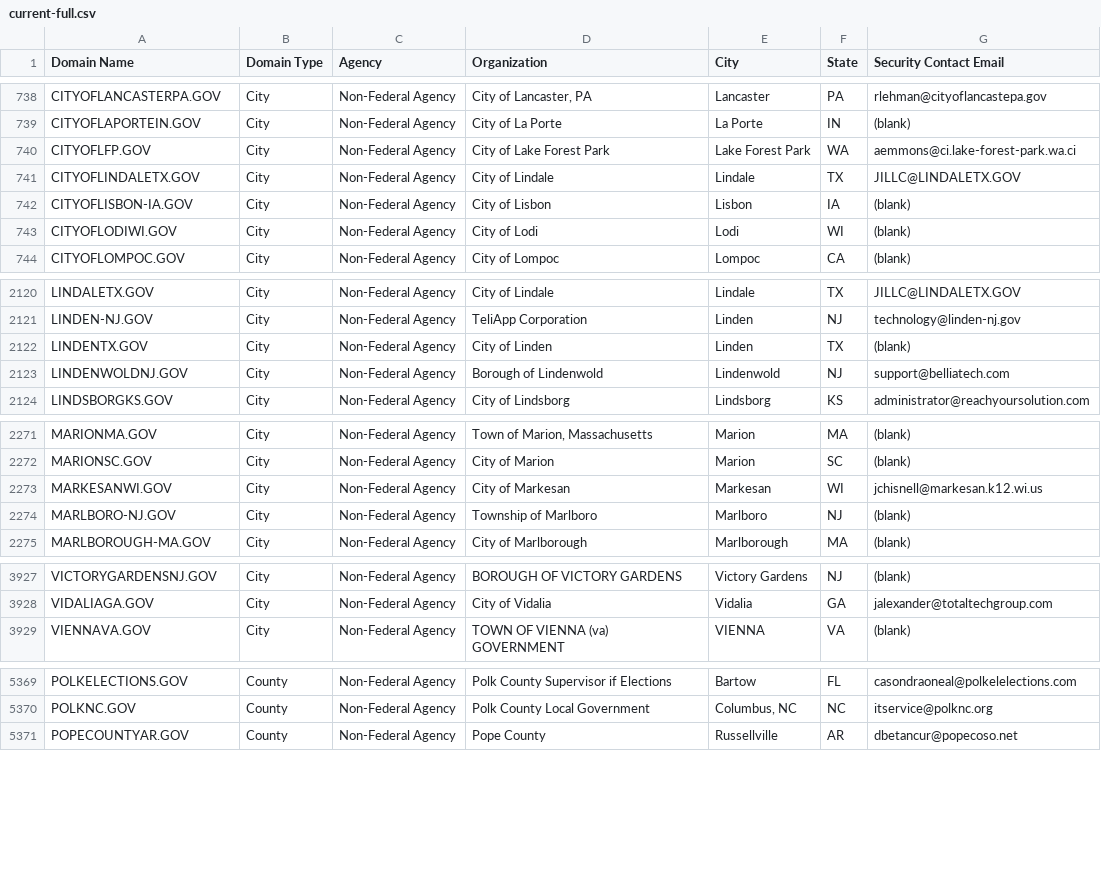
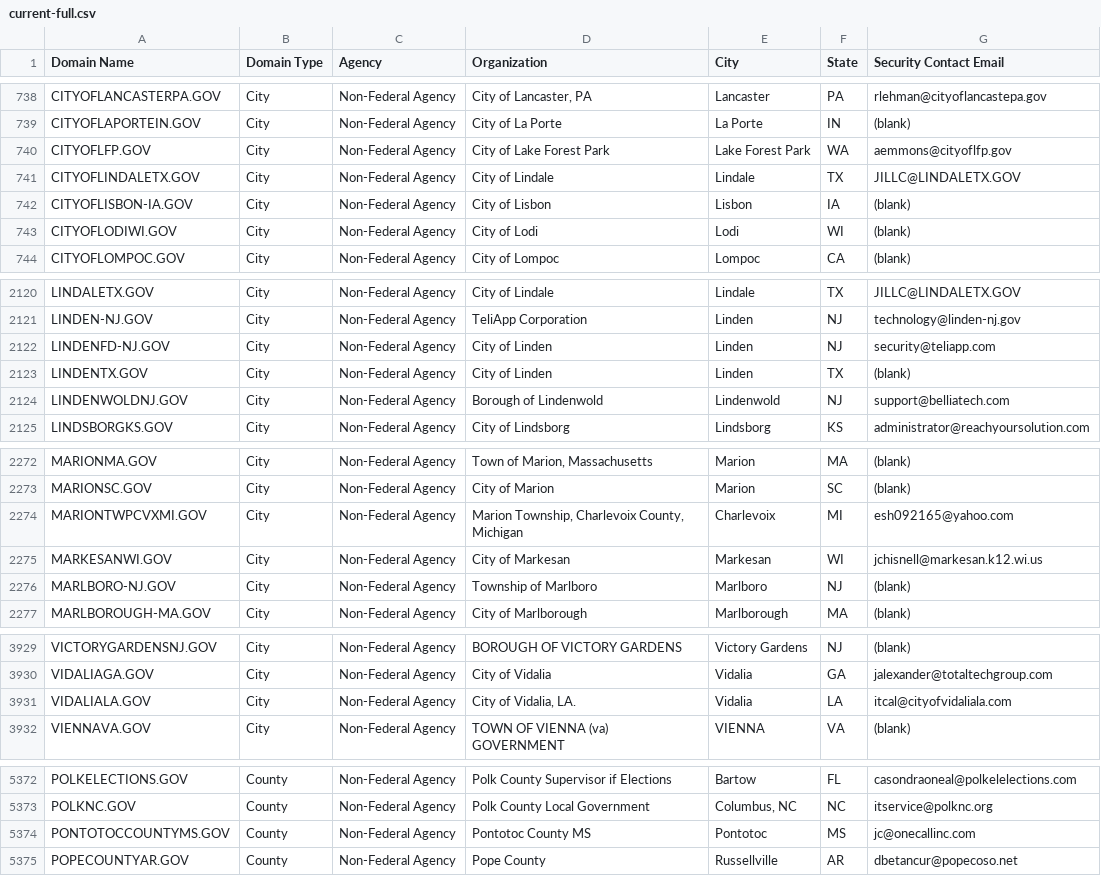
Before and after one commit to climber-girl/dotgov-data, a CSV file: current-full.csv, drawn as a sheet; only a part is shown, gaps mark what is left out; the diff covers the shown part only.

Commit message:
Flat: latest data (2023-02-28T06:26:33.759Z) {   "date": "2023-02-28T06:26:33.759Z",   "files": [     {       "name": "current-full.csv",       "deltaBytes": 394,       "source": "https://domains.dotgov.gov/dotgov-web/publicreports/current-full"     }   ] }

```diff
--- a/current-full.csv
+++ b/current-full.csv
@@ -739,3 +739,3 @@ CITYOFLANCASTERPA.GOV,City,Non-Federal Agency,"City of Lancaster,  PA",Lancaster
 CITYOFLAPORTEIN.GOV,City,Non-Federal Agency,City of La Porte,La Porte,IN,(blank)
-CITYOFLFP.GOV,City,Non-Federal Agency,City of Lake Forest Park,Lake Forest Park,WA,aemmons@ci.lake-forest-park.wa.ci
+CITYOFLFP.GOV,City,Non-Federal Agency,City of Lake Forest Park,Lake Forest Park,WA,aemmons@cityoflfp.gov
 CITYOFLINDALETX.GOV,City,Non-Federal Agency,City of Lindale,Lindale,TX,JILLC@LINDALETX.GOV
@@ -2121,2 +2121,3 @@ LINDALETX.GOV,City,Non-Federal Agency,City of Lindale,Lindale,TX,JILLC@LINDALETX
 LINDEN-NJ.GOV,City,Non-Federal Agency,TeliApp Corporation,Linden,NJ,technology@linden-nj.gov
+LINDENFD-NJ.GOV,City,Non-Federal Agency,City of Linden,Linden,NJ,security@teliapp.com
 LINDENTX.GOV,City,Non-Federal Agency,City of Linden,Linden,TX,(blank)
@@ -2272,2 +2273,3 @@ MARIONMA.GOV,City,Non-Federal Agency,"Town of Marion, Massachusetts",Marion,MA,(
 MARIONSC.GOV,City,Non-Federal Agency,City of Marion,Marion,SC,(blank)
+MARIONTWPCVXMI.GOV,City,Non-Federal Agency,"Marion Township, Charlevoix County, Michigan",Charlevoix,MI,esh092165@yahoo.com
 MARKESANWI.GOV,City,Non-Federal Agency,City of Markesan,Markesan,WI,jchisnell@markesan.k12.wi.us
@@ -3928,2 +3930,3 @@ VICTORYGARDENSNJ.GOV,City,Non-Federal Agency,BOROUGH OF VICTORY GARDENS,Victory
 VIDALIAGA.GOV,City,Non-Federal Agency,City of Vidalia,Vidalia,GA,jalexander@totaltechgroup.com
+VIDALIALA.GOV,City,Non-Federal Agency,"City of Vidalia, LA.",Vidalia,LA,itcal@cityofvidaliala.com
 VIENNAVA.GOV,City,Non-Federal Agency,TOWN OF VIENNA (va) GOVERNMENT,VIENNA,VA,(blank)
@@ -5370,2 +5373,3 @@ POLKELECTIONS.GOV,County,Non-Federal Agency,Polk County Supervisor if Elections,
 POLKNC.GOV,County,Non-Federal Agency,Polk County Local Government,"Columbus, NC",NC,itservice@polknc.org
+PONTOTOCCOUNTYMS.GOV,County,Non-Federal Agency,Pontotoc County MS ,Pontotoc,MS,jc@onecallinc.com
 POPECOUNTYAR.GOV,County,Non-Federal Agency,Pope County,Russellville,AR,dbetancur@popecoso.net
```
Also changed, not shown: 2 edited cells elsewhere in this file.
